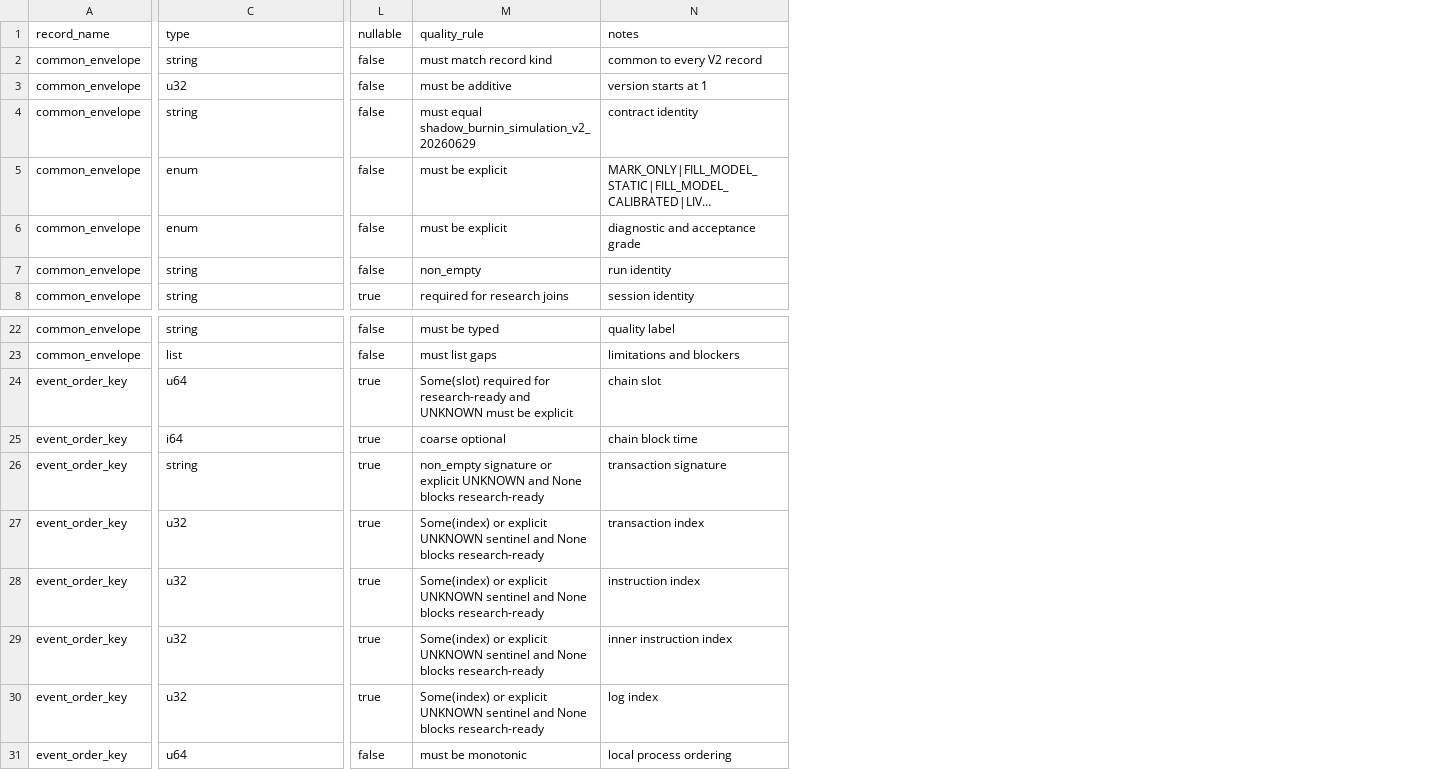
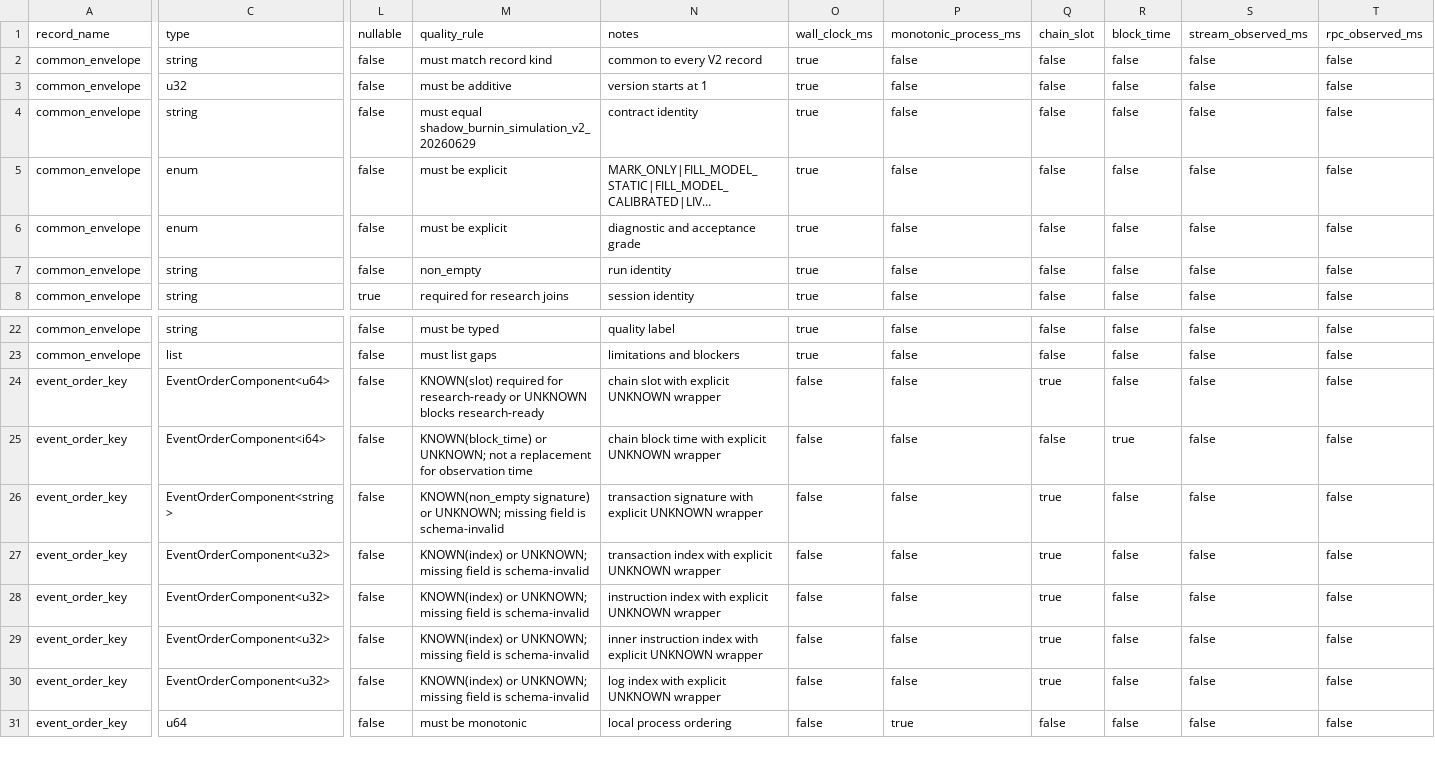
Before and after one commit to smahacfel/Gho, a CSV file: reports/selector/shadow_v2_required_schema_manifest.csv, drawn as a sheet; only a part is shown, gaps mark what is left out; long unchanged cells end in …; the diff covers the shown part only; the diff names each change by its address in the sheet, - before the commit and + after, or states it on an @@ line.

Commit message:
research: tighten Shadow V2 PR1 contract

```diff
--- a/reports/selector/shadow_v2_required_schema_manifest.csv
+++ b/reports/selector/shadow_v2_required_schema_manifest.csv
+column O, rows 1-8: wall_clock_ms | true | true | true | true | true | true | true; rows 22-31: true | true | false | false | false | false | false | false | false | false
+column P, rows 1-8: monotonic_process_ms | false | false | false | false | false | false | false; rows 22-31: false | false | false | false | false | false | false | false | false | true
+column Q, rows 1-8: chain_slot | false | false | false | false | false | false | false; rows 22-31: false | false | true | false | true | true | true | true | true | false
+column R, rows 1-8: block_time | false | false | false | false | false | false | false; rows 22-31: false | false | false | true | false | false | false | false | false | false
+column S, rows 1-8: stream_observed_ms | false | false | false | false | false | false | false; rows 22-31: all false
+column T, rows 1-8: rpc_observed_ms | false | false | false | false | false | false | false; rows 22-31: all false
-C24: u64
+C24: EventOrderComponent<u64>
-L24:L30: true
+L24:L30: false
-M24: Some(slot) required for research-ready and UNKNOWN must be explicit
+M24: KNOWN(slot) required for research-ready or UNKNOWN blocks research-ready
-N24: chain slot
+N24: chain slot with explicit UNKNOWN wrapper
-C25: i64
+C25: EventOrderComponent<i64>
-M25: coarse optional
+M25: KNOWN(block_time) or UNKNOWN; not a replacement for observation time
-N25: chain block time
+N25: chain block time with explicit UNKNOWN wrapper
-C26: string
+C26: EventOrderComponent<string>
-M26: non_empty signature or explicit UNKNOWN and None blocks research-ready
+M26: KNOWN(non_empty signature) or UNKNOWN; missing field is schema-invalid
-N26: transaction signature
+N26: transaction signature with explicit UNKNOWN wrapper
-C27:C30: u32
+C27:C30: EventOrderComponent<u32>
-M27:M30: Some(index) or explicit UNKNOWN sentinel and None blocks research-ready
+M27:M30: KNOWN(index) or UNKNOWN; missing field is schema-invalid
-N27: transaction index
+N27: transaction index with explicit UNKNOWN wrapper
-N28: instruction index
+N28: instruction index with explicit UNKNOWN wrapper
-N29: inner instruction index
+N29: inner instruction index with explicit UNKNOWN wrapper
-N30: log index
+N30: log index with explicit UNKNOWN wrapper
```
Also changed, not shown: 3 added columns elsewhere in this file, reports/selector/shadow_v2_acceptance_gates.csv, reports/selector/shadow_v2_remediation_workbreakdown.csv, 3 other files.
